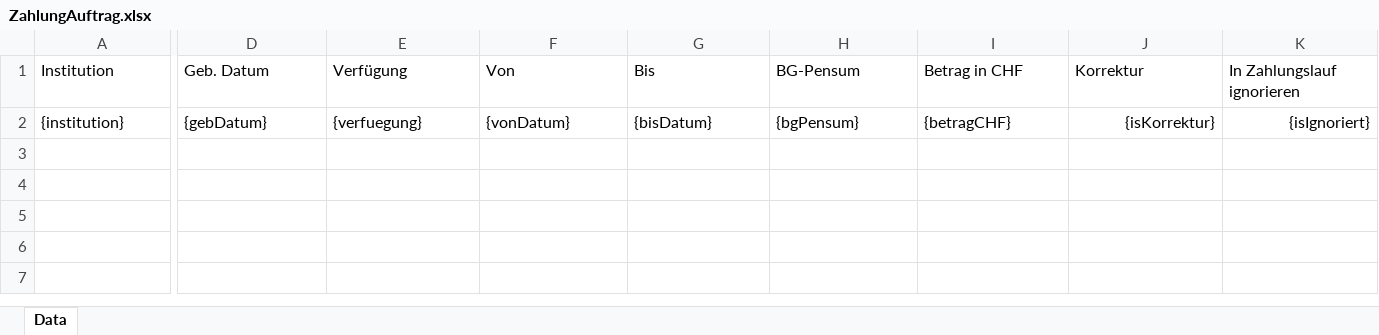
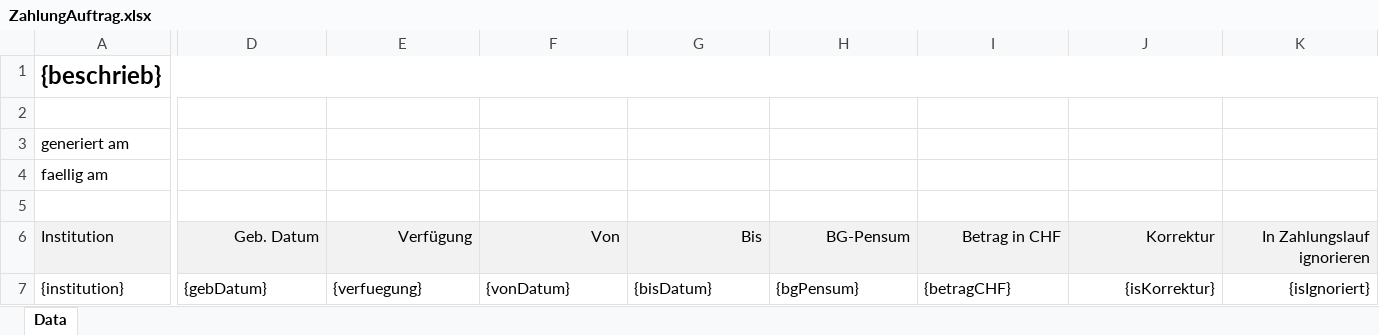
Before and after one commit to StadtBern/Ki-Tax, an Excel workbook: ebegu-server/src/main/resources/reporting/ZahlungAuftrag.xlsx, sheet Data, drawn as a sheet; only a part is shown, gaps mark what is left out; values as stored, in another font and other column widths than the file's, no borders; conditional formats not drawn; addresses are those after the commit; rows hold the shown columns only; the diff covers the shown part only; the diff names each change by its address in the sheet, - before the commit and + after, or states it on an @@ line.

Commit message:
EBEGU-949 - Excel Zahlungsauftrag verbessert. Jetzt hat es etwas styling und die Daten generiert und faellig werden angezeigt

```diff
--- a/ebegu-server/src/main/resources/reporting/ZahlungAuftrag.xlsx (sheet Data)
+++ b/ebegu-server/src/main/resources/reporting/ZahlungAuftrag.xlsx (sheet Data)
+row 1: {beschrieb}
+row 2: (empty)
+row 3: generiert am
+row 4: faellig am
+row 5: (empty)
-A6:K6 fill: none
+A6:K6 fill: #F2F2F2
-D6:K6 alignment: left
+D6:K6 alignment: right
```
Also changed, not shown: cell formats elsewhere in this sheet, 3 other files.
